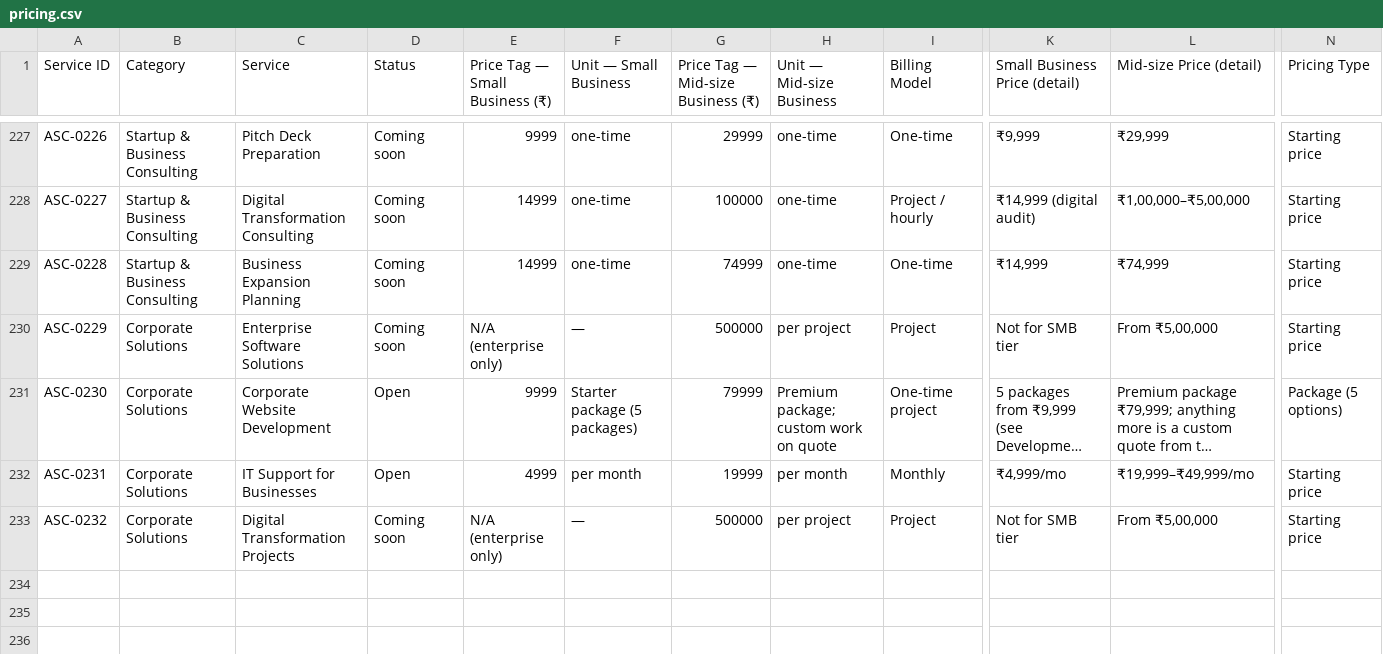
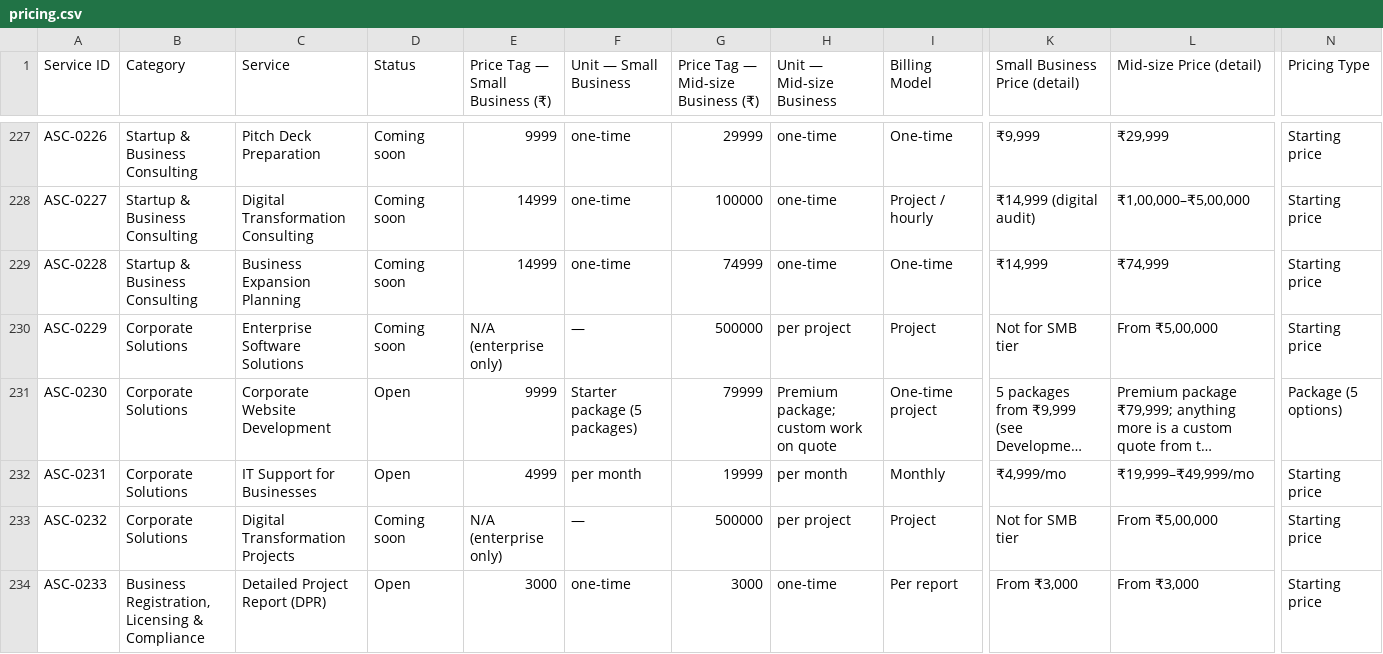
Before and after one commit to ASCEL6251/ascelstack, a CSV file: data/pricing.csv, drawn as a sheet; only a part is shown, gaps mark what is left out; long unchanged cells end in …; rows hold the shown columns only; the diff names each change by its address in the sheet, - before the commit and + after, or states it on an @@ line.

Commit message:
feat: complete pricing cart, estimate submissions, static info pages, and UI enhancements

```diff
--- a/data/pricing.csv
+++ b/data/pricing.csv
+row 234: ASC-0233 | Business Registration, Licensing & Compliance | Detailed Project Report (DPR) | Open | 3000 | one-time | 3000 | one-time | Per report | From ₹3,000 | From ₹3,000 | Starting price
```
Also changed, not shown: data/packages.csv, data/services.csv, 24 other files.
